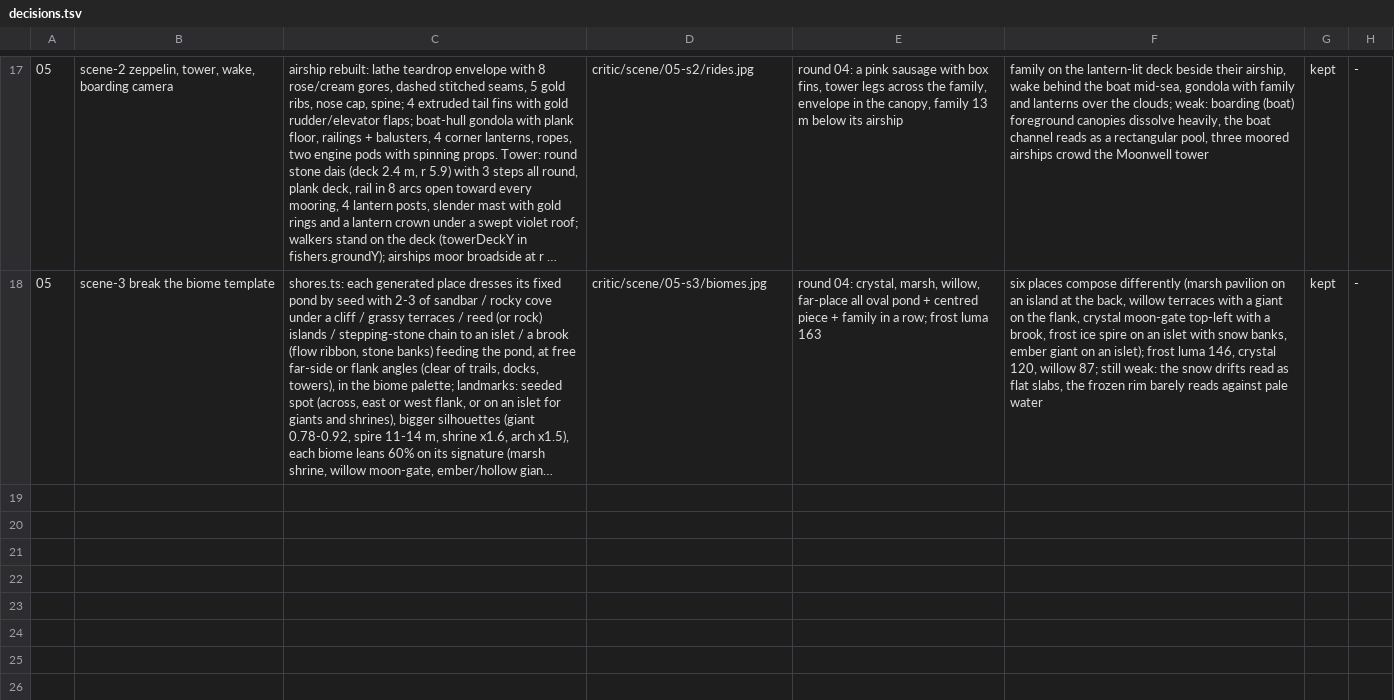
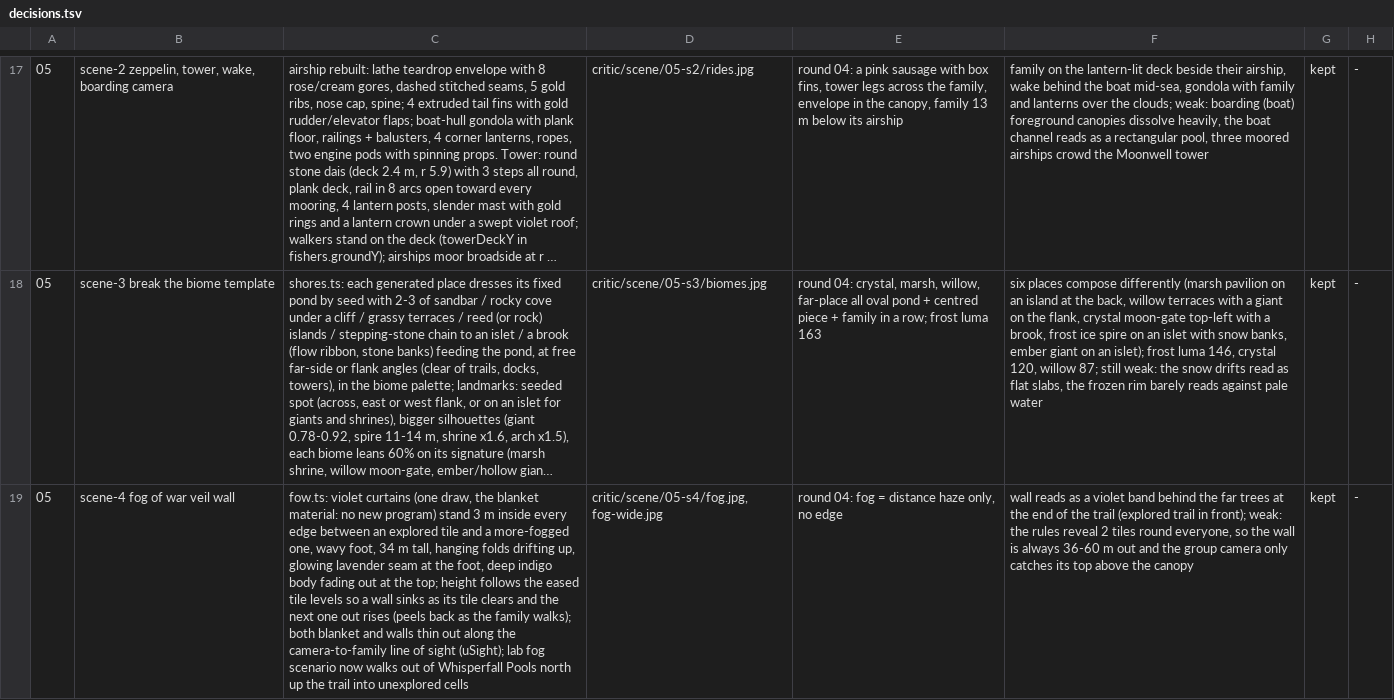
Before and after one commit to open-game-system/bobberbrook, a TSV file: critic/decisions.tsv, drawn as a sheet; only a part is shown, gaps mark what is left out; long unchanged cells end in …; the diff names each change by its address in the sheet, - before the commit and + after, or states it on an @@ line.

```diff
--- a/critic/decisions.tsv
+++ b/critic/decisions.tsv
+row 19: 05 | scene-4 fog of war veil wall | fow.ts: violet curtains (one draw, the blanket material: no new program) stand 3 m inside every edge between an explored tile and a more-fogged one, wavy foot, 34 m tall, hanging folds drifting up, glowing lavender seam at the foot, deep indigo body fading out at the top; height follows the eased tile levels so a wall sinks as its tile clears and the next one out rises (peels back as the family walks); both blanket and walls thin out along the camera-to-family line of sight (uSight); lab fog scenario now walks out of Whisperfall Pools north up the trail into unexplored cells | critic/scene/05-s4/fog.jpg, fog-wide.jpg | round 04: fog = distance haze only, no edge | wall reads as a violet band behind the far trees at the end of the trail (explored trail in front); weak: the rules reveal 2 tiles round everyone, so the wall is always 36-60 m out and the group camera only catches its top above the canopy | kept | -
```
Also changed, not shown: 5 other files.
